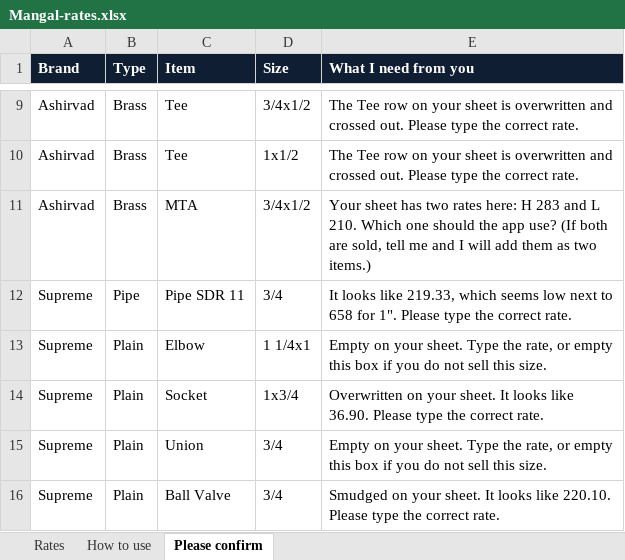
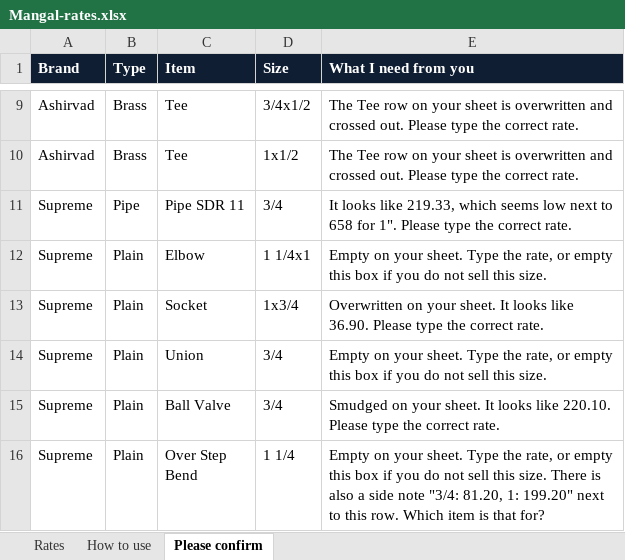
Before and after one commit to namansingla-glitch/Mangal-bill, an Excel workbook: deliver/Mangal-rates.xlsx, sheet Please confirm, drawn as a sheet; only a part is shown, gaps mark what is left out; the shorter side is filled out with more unchanged rows; values as stored, in another font and other column widths than the file's, no borders; the diff names each change by its address in the sheet, - before the commit and + after, or states it on an @@ line.

```diff
--- a/deliver/Mangal-rates.xlsx (sheet Please confirm)
+++ b/deliver/Mangal-rates.xlsx (sheet Please confirm)
-row 11: Ashirvad | Brass | MTA | 3/4x1/2 | Your sheet has two rates here: H 283 and L 210. Which one should the app use? (If both are sold, tell me and I will add them as two items.)
```
Also changed, not shown: sheet Rates, sheet How to use, 12 other files.
